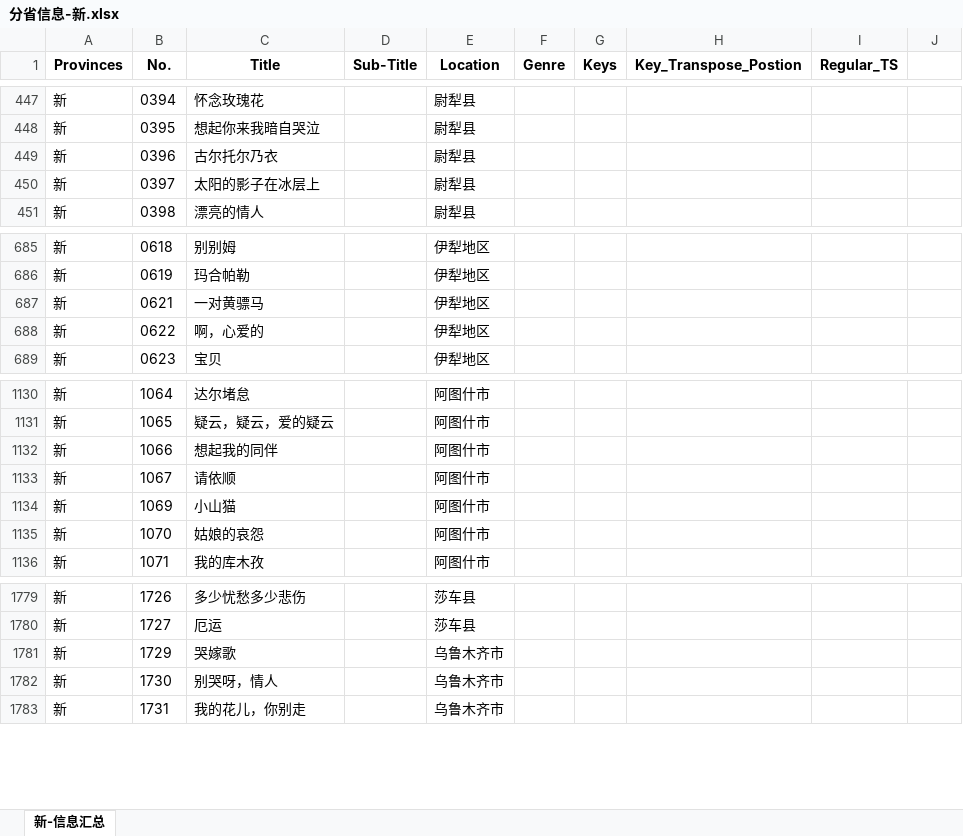
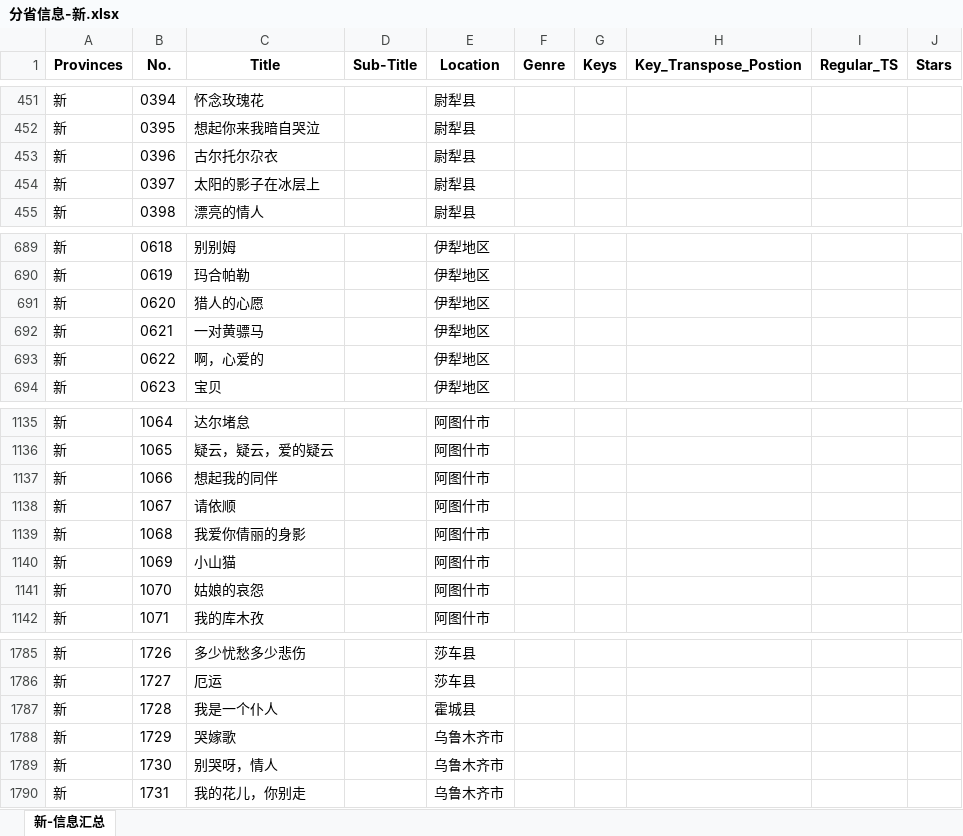
Before and after one commit to Chinglohsiu/chinglohsiu.github.io, an Excel workbook: files/MGD-INFO/分省信息-新.xlsx, sheet 新-信息汇总, drawn as a sheet; only a part is shown, gaps mark what is left out; values as stored, in another font and other column widths than the file's, no borders; addresses are those after the commit; the diff covers the shown part only; the diff names each change by its address in the sheet, - before the commit and + after, or states it on an @@ line.

```diff
--- a/files/MGD-INFO/分省信息-新.xlsx (sheet 新-信息汇总)
+++ b/files/MGD-INFO/分省信息-新.xlsx (sheet 新-信息汇总)
-J1: (empty)
+J1: Stars
-C453 (Title): 古尔托尔乃衣
+C453 (Title): 古尔托尔尕衣
+row 691: 新 | 0620 | 猎人的心愿 |  | 伊犁地区
+row 1139: 新 | 1068 | 我爱你倩丽的身影 |  | 阿图什市
+row 1787: 新 | 1728 | 我是一个仆人 |  | 霍城县
```
Also changed, not shown: 5 added rows and 1 removed row elsewhere in this sheet, 3 other files.
